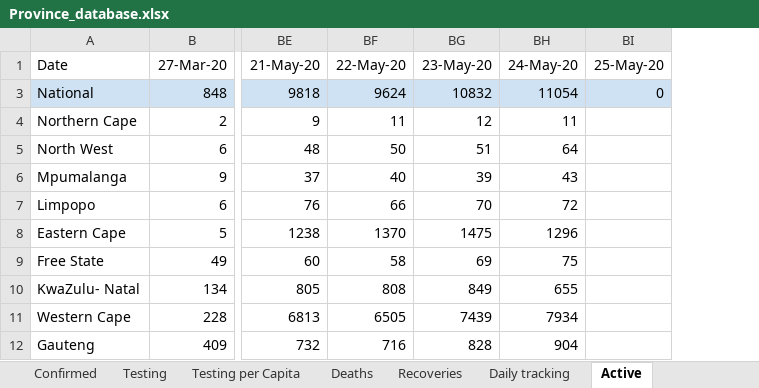
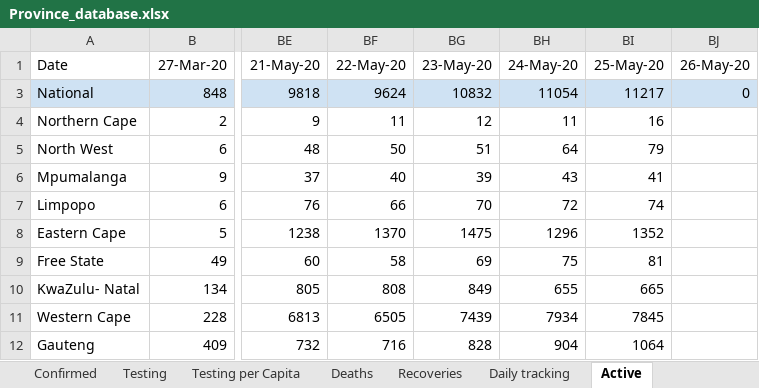
Before and after one commit to pkantue/covid2019, an Excel workbook: Data/Covid2019/SA_data_archive/Province_database.xlsx, sheet Active, drawn as a sheet; only a part is shown, gaps mark what is left out; values as stored, in another font and other column widths than the file's, no borders; charts and pictures not drawn; the diff names each change by its address in the sheet, - before the commit and + after, or states it on an @@ line.

```diff
--- a/Data/Covid2019/SA_data_archive/Province_database.xlsx (sheet Active)
+++ b/Data/Covid2019/SA_data_archive/Province_database.xlsx (sheet Active)
+column BJ (26-May-20), row 3: 0
-BI3 (25-May-20): 0
+BI3 (25-May-20): 11217
-BI4 (25-May-20): (empty)
+BI4 (25-May-20): 16
-BI5 (25-May-20): (empty)
+BI5 (25-May-20): 79
-BI6 (25-May-20): (empty)
+BI6 (25-May-20): 41
-BI7 (25-May-20): (empty)
+BI7 (25-May-20): 74
-BI8 (25-May-20): (empty)
+BI8 (25-May-20): 1352
-BI9 (25-May-20): (empty)
+BI9 (25-May-20): 81
-BI10 (25-May-20): (empty)
+BI10 (25-May-20): 665
-BI11 (25-May-20): (empty)
+BI11 (25-May-20): 7845
-BI12 (25-May-20): (empty)
+BI12 (25-May-20): 1064
```
Also changed, not shown: sheet Testing, sheet Infection Rate, sheet Deaths, sheet Recoveries, sheet Confirmed, sheet Closed, 4 more sheets, formulas that keep their value, charts or pictures.
